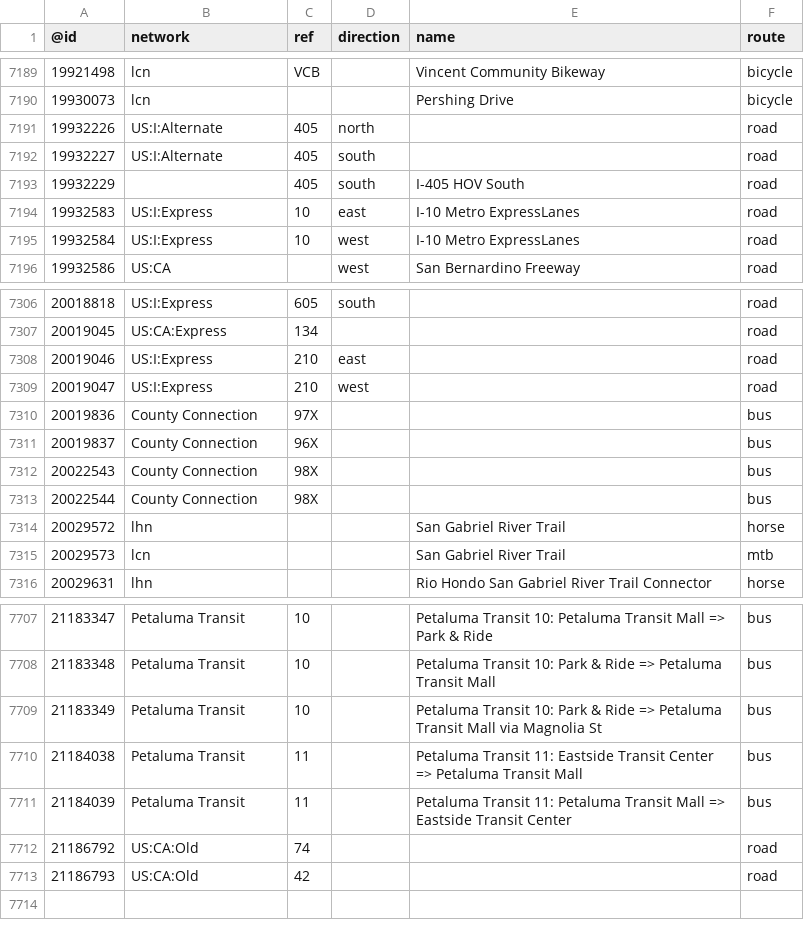
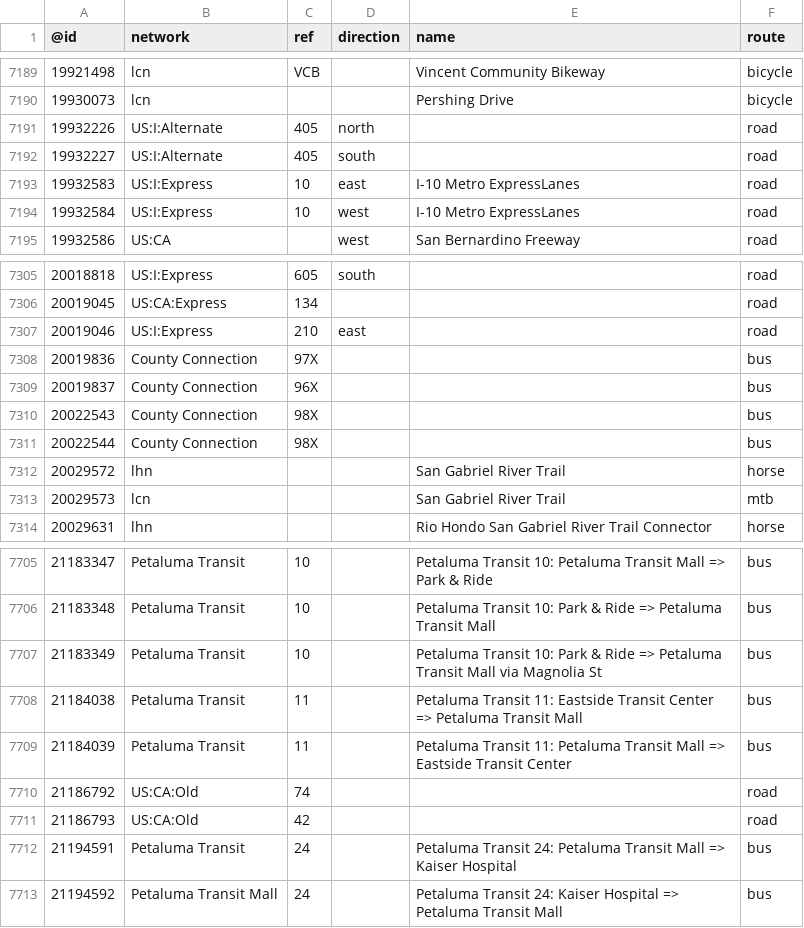
Before and after one commit to nickrsan/osm-us-route-relation-changes, a TSV file: tsv/routes_US-CA.tsv, drawn as a sheet; only a part is shown, gaps mark what is left out.

```diff
--- a/tsv/routes_US-CA.tsv
+++ b/tsv/routes_US-CA.tsv
@@ -7192,3 +7192,2 @@
 19932227	US:I:Alternate	405	south		road
-19932229		405	south	I-405 HOV South	road
 19932583	US:I:Express	10	east	I-10 Metro ExpressLanes	road
@@ -7308,3 +7307,2 @@
 20019046	US:I:Express	210	east		road
-20019047	US:I:Express	210	west		road
 20019836	County Connection	97X			bus
@@ -7713 +7711,3 @@
 21186793	US:CA:Old	42			road
+21194591	Petaluma Transit	24		Petaluma Transit 24: Petaluma Transit Mall => Kaiser Hospital	bus
+21194592	Petaluma Transit Mall	24		Petaluma Transit 24: Kaiser Hospital => Petaluma Transit Mall	bus
```
Also changed, not shown: tsv/routes_US-AL.tsv, tsv/routes_US-NY.tsv, 1 other file.
